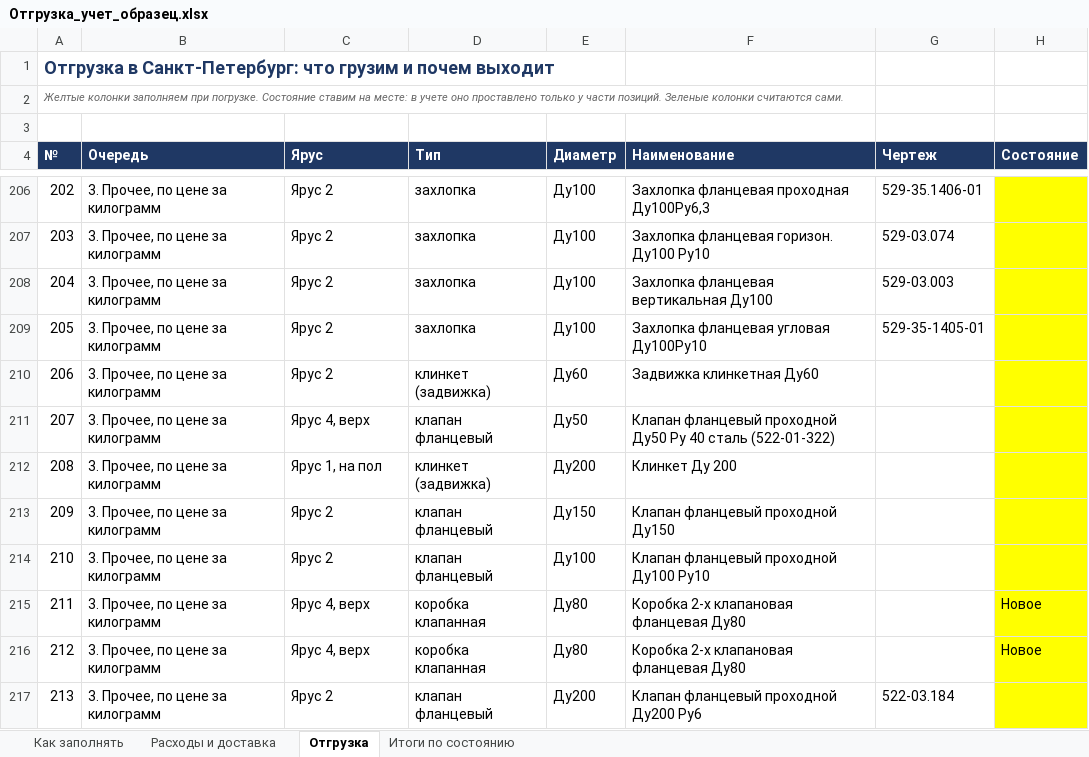
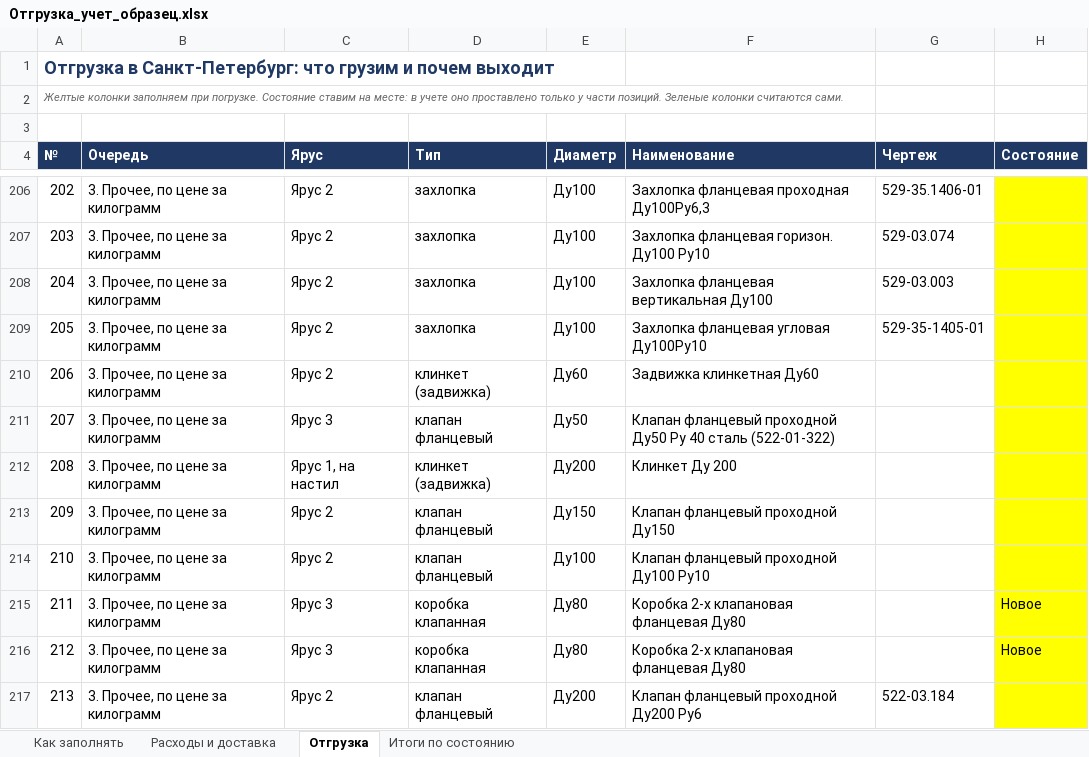
Before and after one commit to User26-2026/K-beauty-New, an Excel workbook: outputs/marine_equipment/Отгрузка_учет_образец.xlsx, sheet Отгрузка, drawn as a sheet; only a part is shown, gaps mark what is left out; values as stored, in another font and other column widths than the file's, no borders; the diff covers the shown part only; the diff names each change by its address in the sheet, - before the commit and + after, or states it on an @@ line.

```diff
--- a/outputs/marine_equipment/Отгрузка_учет_образец.xlsx (sheet Отгрузка)
+++ b/outputs/marine_equipment/Отгрузка_учет_образец.xlsx (sheet Отгрузка)
-C211 (Ярус): Ярус 4, верх
+C211 (Ярус): Ярус 3
-C212 (Ярус): Ярус 1, на пол
+C212 (Ярус): Ярус 1, на настил
-C215:C216 (Ярус): Ярус 4, верх
+C215:C216 (Ярус): Ярус 3
```
Also changed, not shown: 21 added rows, 261 edited cells and row numbers in column A elsewhere in this sheet, sheet Итоги по состоянию, sheet Расходы и доставка, outputs/marine_equipment/Отгрузка_Питер.xlsx, outputs/marine_equipment/План_загрузки_контейнера.xlsx, 2 other files.
